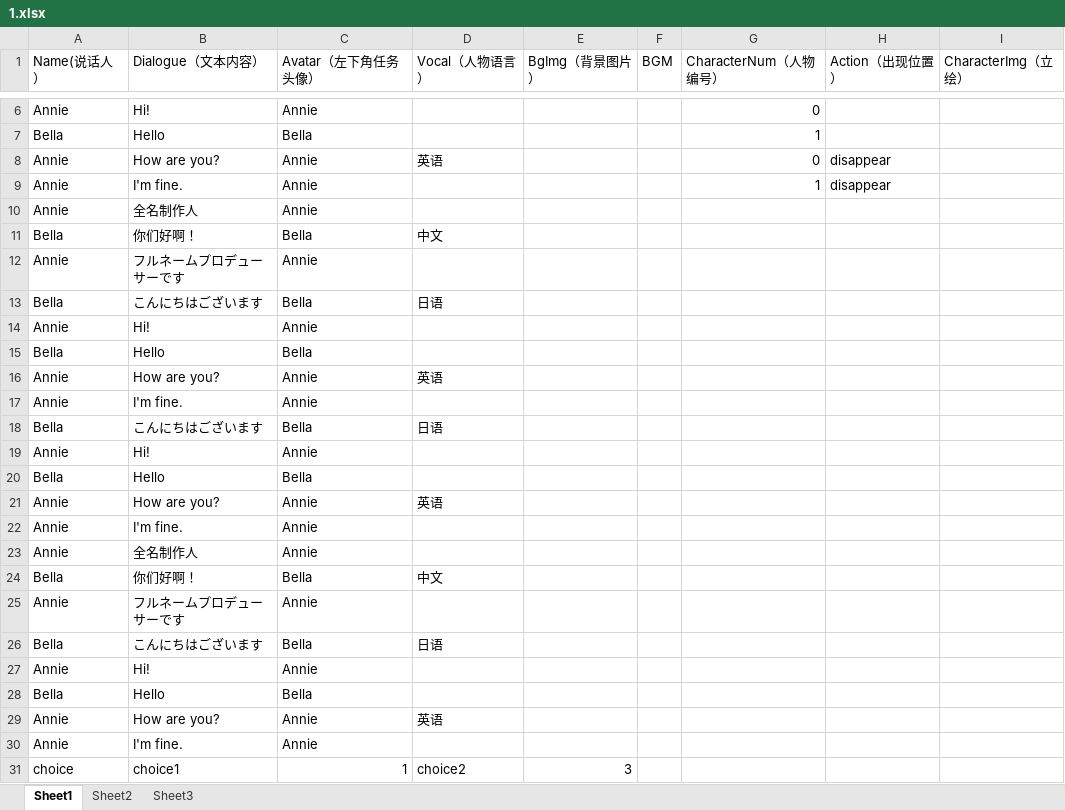
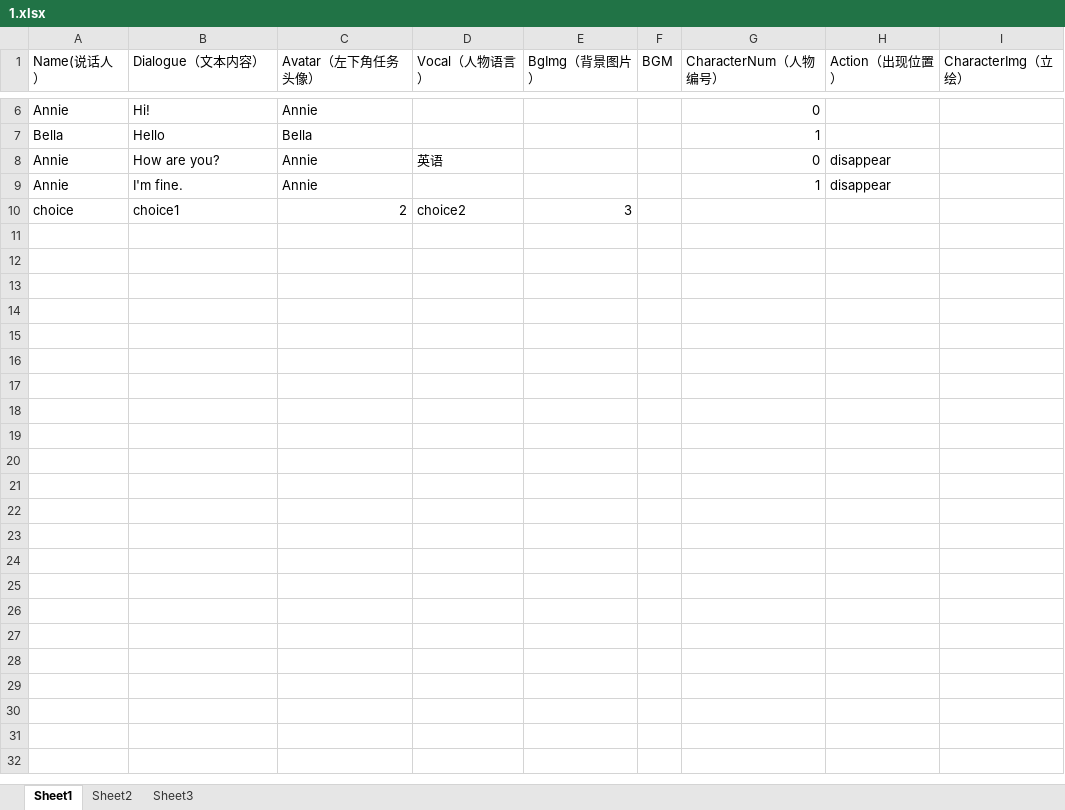
Before and after one commit to YZR-a-little-dream/GalGame, an Excel workbook: Assets/Resources/story/1.xlsx, sheet Sheet1, drawn as a sheet; only a part is shown, gaps mark what is left out; values as stored, in another font and other column widths than the file's, no borders; removed rows and columns are numbered as before the commit, all else as after; the diff names each change by its address in the sheet, - before the commit and + after, or states it on an @@ line.

```diff
--- a/Assets/Resources/story/1.xlsx (sheet Sheet1)
+++ b/Assets/Resources/story/1.xlsx (sheet Sheet1)
-row 10: Annie | 全名制作人 | Annie
-row 11: Bella | 你们好啊！ | Bella | 中文
-row 12: Annie | フルネームプロデューサーです | Annie
-row 13: Bella | こんにちはございます | Bella | 日语
-row 14: Annie | Hi! | Annie
-row 15: Bella | Hello | Bella
-row 16: Annie | How are you? | Annie | 英语
-row 17: Annie | I'm fine. | Annie
-row 18: Bella | こんにちはございます | Bella | 日语
-row 19: Annie | Hi! | Annie
-row 20: Bella | Hello | Bella
-row 21: Annie | How are you? | Annie | 英语
-row 22: Annie | I'm fine. | Annie
-row 23: Annie | 全名制作人 | Annie
-row 24: Bella | 你们好啊！ | Bella | 中文
-row 25: Annie | フルネームプロデューサーです | Annie
-row 26: Bella | こんにちはございます | Bella | 日语
-row 27: Annie | Hi! | Annie
-row 28: Bella | Hello | Bella
-row 29: Annie | How are you? | Annie | 英语
-row 30: Annie | I'm fine. | Annie
-C10 (Avatar（左下角任务头像）): 1
+C10 (Avatar（左下角任务头像）): 2
```
Also changed, not shown: 15 other files.
